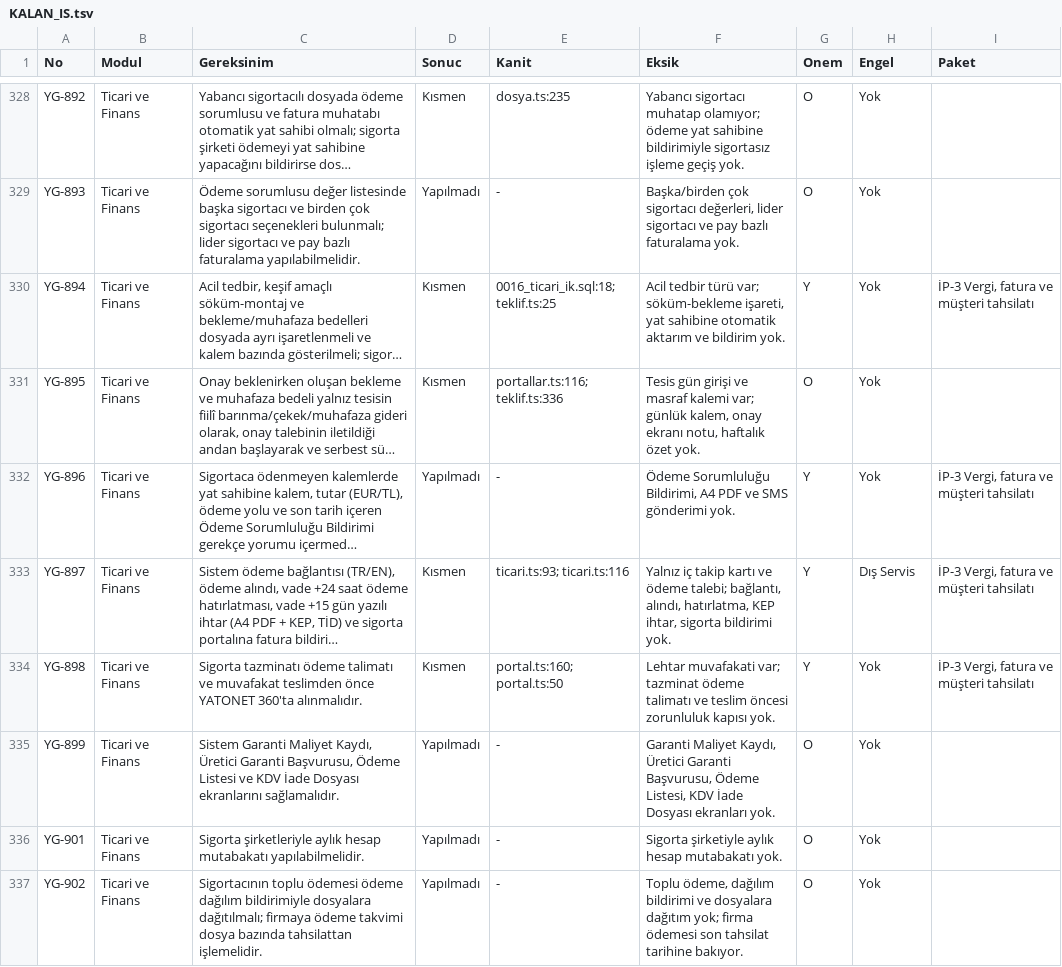
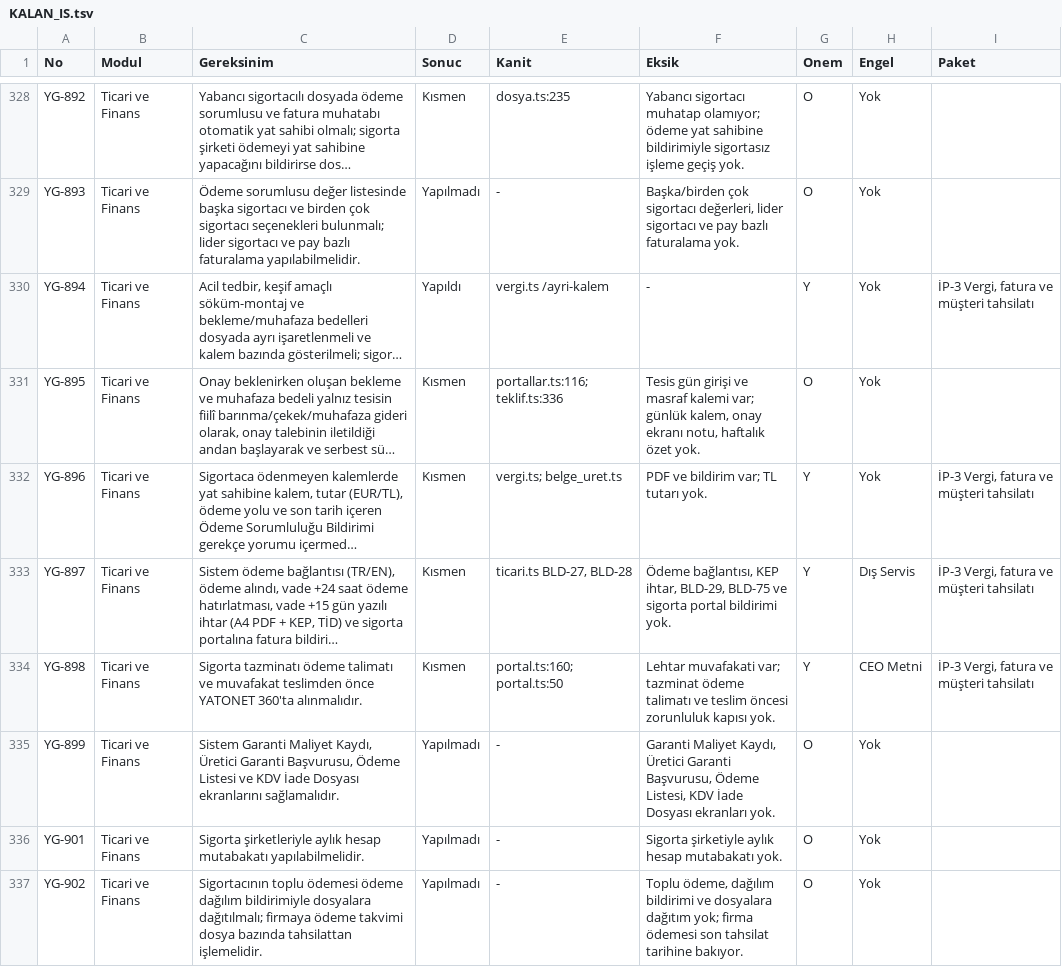
Before and after one commit to uakpinar722/YATONET360, a TSV file: KALAN_IS.tsv, drawn as a sheet; only a part is shown, gaps mark what is left out; long unchanged cells end in …; the diff covers the shown part only; the diff names each change by its address in the sheet, - before the commit and + after, or states it on an @@ line.

```diff
--- a/KALAN_IS.tsv
+++ b/KALAN_IS.tsv
-D330 (Sonuc): Kısmen
+D330 (Sonuc): Yapıldı
-E330 (Kanit): 0016_ticari_ik.sql:18; teklif.ts:25
+E330 (Kanit): vergi.ts /ayri-kalem
-F330 (Eksik): Acil tedbir türü var; söküm-bekleme işareti, yat sahibine otomatik aktarım ve bildirim yok.
+F330 (Eksik): -
-D332 (Sonuc): Yapılmadı
+D332 (Sonuc): Kısmen
-E332 (Kanit): -
+E332 (Kanit): vergi.ts; belge_uret.ts
-F332 (Eksik): Ödeme Sorumluluğu Bildirimi, A4 PDF ve SMS gönderimi yok.
+F332 (Eksik): PDF ve bildirim var; TL tutarı yok.
-E333 (Kanit): ticari.ts:93; ticari.ts:116
+E333 (Kanit): ticari.ts BLD-27, BLD-28
-F333 (Eksik): Yalnız iç takip kartı ve ödeme talebi; bağlantı, alındı, hatırlatma, KEP ihtar, sigorta bildirimi yok.
+F333 (Eksik): Ödeme bağlantısı, KEP ihtar, BLD-29, BLD-75 ve sigorta portal bildirimi yok.
-H334 (Engel): Yok
+H334 (Engel): CEO Metni
```
Also changed, not shown: 24 edited cells elsewhere in this file, 12 other files.
